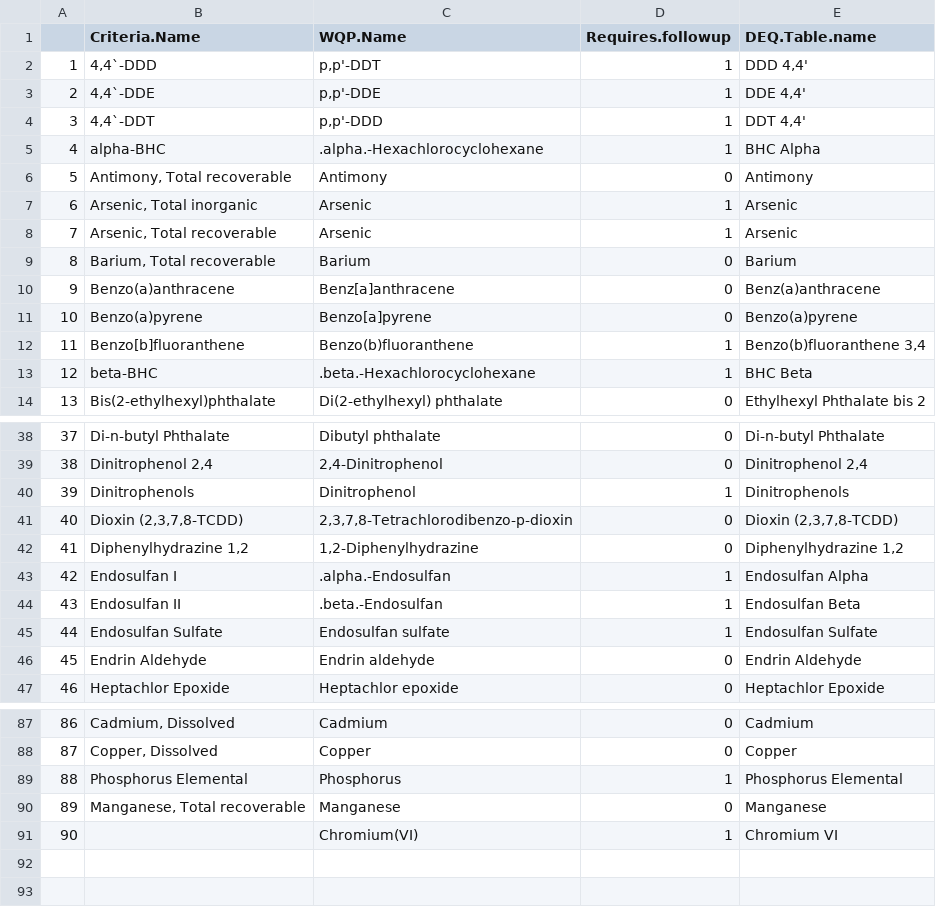
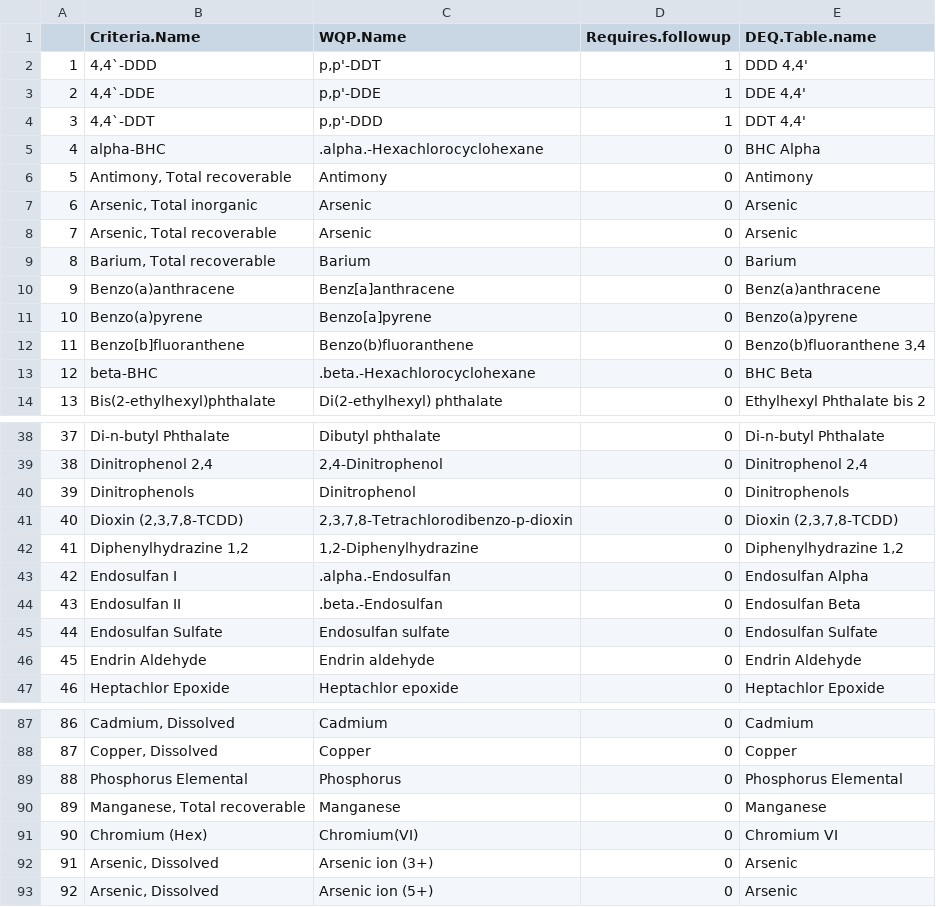
Before and after one commit to petertbryant/ToxicsRedo, a CSV file: WQPNameMatch.csv, drawn as a sheet; only a part is shown, gaps mark what is left out; the diff covers the shown part only.

Commit message:
Resolved some issues with name matching.

```diff
--- a/WQPNameMatch.csv
+++ b/WQPNameMatch.csv
@@ -4,6 +4,6 @@
 3,"4,4`-DDT","p,p'-DDD",1,"DDT 4,4'"
-4,alpha-BHC,.alpha.-Hexachlorocyclohexane,1,BHC Alpha
+4,alpha-BHC,.alpha.-Hexachlorocyclohexane,0,BHC Alpha
 5,"Antimony, Total recoverable",Antimony,0,Antimony
-6,"Arsenic, Total inorganic",Arsenic,1,Arsenic
-7,"Arsenic, Total recoverable",Arsenic,1,Arsenic
+6,"Arsenic, Total inorganic",Arsenic,0,Arsenic
+7,"Arsenic, Total recoverable",Arsenic,0,Arsenic
 8,"Barium, Total recoverable",Barium,0,Barium
@@ -11,4 +11,4 @@
 10,Benzo(a)pyrene,Benzo[a]pyrene,0,Benzo(a)pyrene
-11,Benzo[b]fluoranthene,Benzo(b)fluoranthene,1,"Benzo(b)fluoranthene 3,4"
-12,beta-BHC,.beta.-Hexachlorocyclohexane,1,BHC Beta
+11,Benzo[b]fluoranthene,Benzo(b)fluoranthene,0,"Benzo(b)fluoranthene 3,4"
+12,beta-BHC,.beta.-Hexachlorocyclohexane,0,BHC Beta
 13,Bis(2-ethylhexyl)phthalate,Di(2-ethylhexyl) phthalate,0,Ethylhexyl Phthalate bis 2
@@ -39,8 +39,8 @@
 38,"Dinitrophenol 2,4","2,4-Dinitrophenol",0,"Dinitrophenol 2,4"
-39,Dinitrophenols,Dinitrophenol,1,Dinitrophenols
+39,Dinitrophenols,Dinitrophenol,0,Dinitrophenols
 40,"Dioxin (2,3,7,8-TCDD)","2,3,7,8-Tetrachlorodibenzo-p-dioxin",0,"Dioxin (2,3,7,8-TCDD)"
 41,"Diphenylhydrazine 1,2","1,2-Diphenylhydrazine",0,"Diphenylhydrazine 1,2"
-42,Endosulfan I,.alpha.-Endosulfan,1,Endosulfan Alpha
-43,Endosulfan II,.beta.-Endosulfan,1,Endosulfan Beta
-44,Endosulfan Sulfate,Endosulfan sulfate,1,Endosulfan Sulfate
+42,Endosulfan I,.alpha.-Endosulfan,0,Endosulfan Alpha
+43,Endosulfan II,.beta.-Endosulfan,0,Endosulfan Beta
+44,Endosulfan Sulfate,Endosulfan sulfate,0,Endosulfan Sulfate
 45,Endrin Aldehyde,Endrin aldehyde,0,Endrin Aldehyde
@@ -88,4 +88,6 @@
 87,"Copper, Dissolved",Copper,0,Copper
-88,Phosphorus Elemental,Phosphorus,1,Phosphorus Elemental
+88,Phosphorus Elemental,Phosphorus,0,Phosphorus Elemental
 89,"Manganese, Total recoverable",Manganese,0,Manganese
-90,,Chromium(VI),1,Chromium VI
+90,Chromium (Hex),Chromium(VI),0,Chromium VI
+91,"Arsenic, Dissolved",Arsenic ion (3+),0,Arsenic
+92,"Arsenic, Dissolved",Arsenic ion (5+),0,Arsenic
```
Also changed, not shown: 5 edited cells elsewhere in this file.
